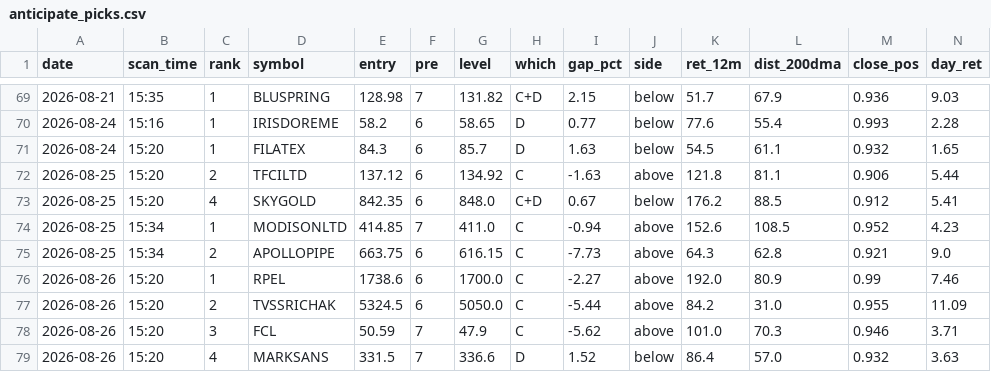
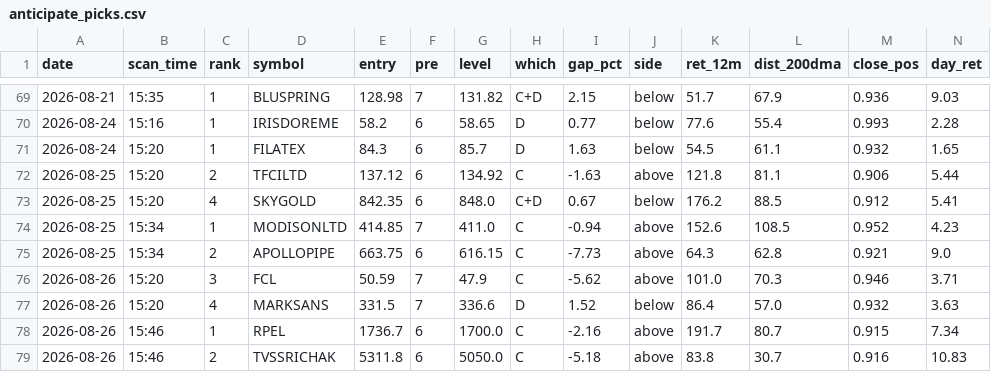
Before and after one commit to atikhalde/weekly, a CSV file: anticipate_picks.csv, drawn as a sheet; only a part is shown, gaps mark what is left out; removed rows and columns are numbered as before the commit, all else as after; rows hold the shown columns only; the diff names each change by its address in the sheet, - before the commit and + after, or states it on an @@ line.

```diff
--- a/anticipate_picks.csv
+++ b/anticipate_picks.csv
-row 76: 2026-08-26 | 15:20 | 1 | RPEL | 1738.6 | 6 | 1700.0 | C | -2.27 | above | 192.0 | 80.9 | 0.99 | 7.46
-row 77: 2026-08-26 | 15:20 | 2 | TVSSRICHAK | 5324.5 | 6 | 5050.0 | C | -5.44 | above | 84.2 | 31.0 | 0.955 | 11.09
+row 78: 2026-08-26 | 15:46 | 1 | RPEL | 1736.7 | 6 | 1700.0 | C | -2.16 | above | 191.7 | 80.7 | 0.915 | 7.34
+row 79: 2026-08-26 | 15:46 | 2 | TVSSRICHAK | 5311.8 | 6 | 5050.0 | C | -5.18 | above | 83.8 | 30.7 | 0.916 | 10.83
```
